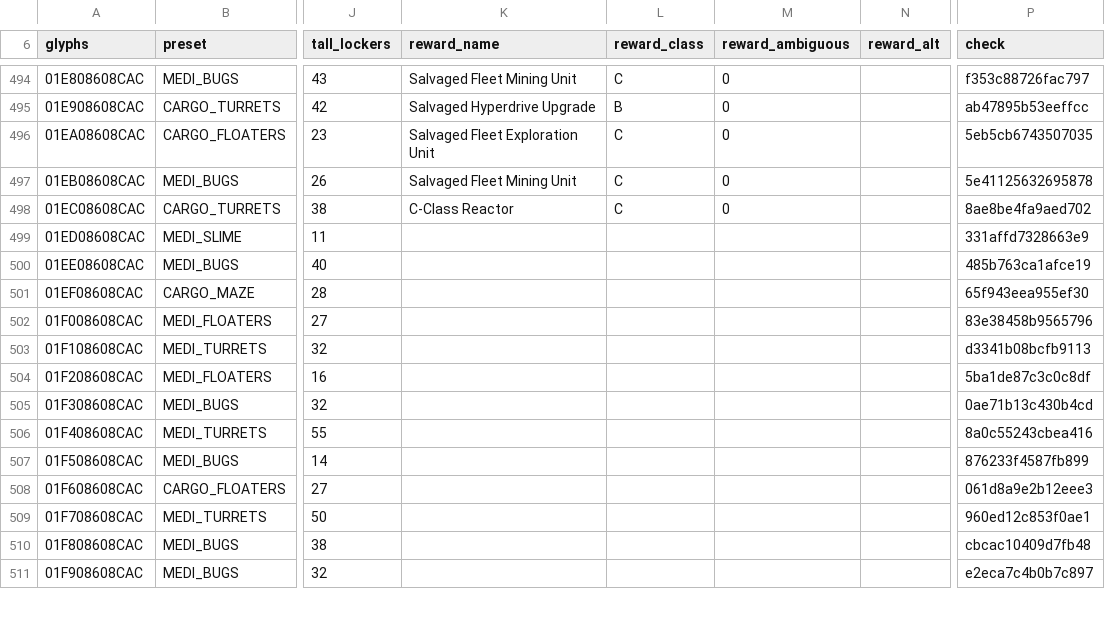
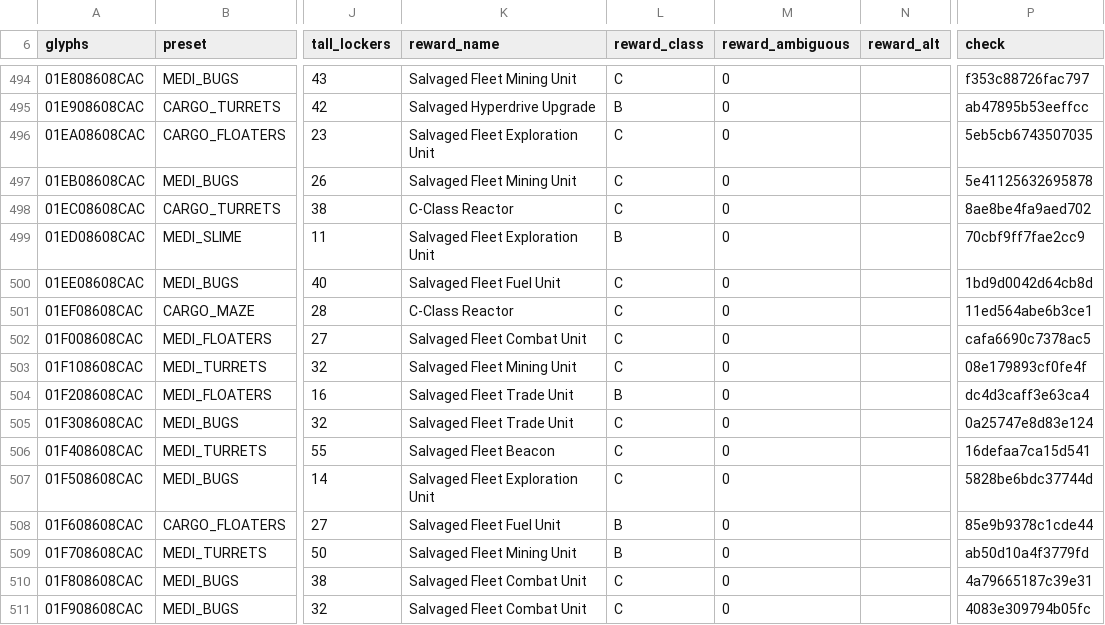
Before and after one commit to vikkitor93-coder/nms-derelict-atlas, a CSV file: regions/g00/08/608/08608CAC.csv, drawn as a sheet; only a part is shown, gaps mark what is left out; the diff covers the shown part only; the diff names each change by its address in the sheet, - before the commit and + after, or states it on an @@ line.

Commit message:
end rewards (2 regions, format 3)

```diff
--- a/regions/g00/08/608/08608CAC.csv
+++ b/regions/g00/08/608/08608CAC.csv
-K499 (reward_name): (empty)
+K499 (reward_name): Salvaged Fleet Exploration Unit
-L499 (reward_class): (empty)
+L499 (reward_class): B
-M499:M511 (reward_ambiguous): (empty)
+M499:M511 (reward_ambiguous): 0
-P499 (check): 331affd7328663e9
+P499 (check): 70cbf9ff7fae2cc9
-K500 (reward_name): (empty)
+K500 (reward_name): Salvaged Fleet Fuel Unit
-L500:L503 (reward_class): (empty)
+L500:L503 (reward_class): C
-P500 (check): 485b763ca1afce19
+P500 (check): 1bd9d0042d64cb8d
-K501 (reward_name): (empty)
+K501 (reward_name): C-Class Reactor
-P501 (check): 65f943eea955ef30
+P501 (check): 11ed564abe6b3ce1
-K502 (reward_name): (empty)
+K502 (reward_name): Salvaged Fleet Combat Unit
-P502 (check): 83e38458b9565796
+P502 (check): cafa6690c7378ac5
-K503 (reward_name): (empty)
+K503 (reward_name): Salvaged Fleet Mining Unit
-P503 (check): d3341b08bcfb9113
+P503 (check): 08e179893cf0fe4f
-K504:K505 (reward_name): (empty)
+K504:K505 (reward_name): Salvaged Fleet Trade Unit
-L504 (reward_class): (empty)
+L504 (reward_class): B
-P504 (check): 5ba1de87c3c0c8df
+P504 (check): dc4d3caff3e63ca4
-L505:L507 (reward_class): (empty)
+L505:L507 (reward_class): C
-P505 (check): 0ae71b13c430b4cd
+P505 (check): 0a25747e8d83e124
-K506 (reward_name): (empty)
+K506 (reward_name): Salvaged Fleet Beacon
-P506 (check): 8a0c55243cbea416
+P506 (check): 16defaa7ca15d541
-K507 (reward_name): (empty)
+K507 (reward_name): Salvaged Fleet Exploration Unit
-P507 (check): 876233f4587fb899
+P507 (check): 5828be6bdc37744d
-K508 (reward_name): (empty)
+K508 (reward_name): Salvaged Fleet Fuel Unit
-L508:L509 (reward_class): (empty)
+L508:L509 (reward_class): B
-P508 (check): 061d8a9e2b12eee3
+P508 (check): 85e9b9378c1cde44
-K509 (reward_name): (empty)
+K509 (reward_name): Salvaged Fleet Mining Unit
-P509 (check): 960ed12c853f0ae1
+P509 (check): ab50d10a4f3779fd
-K510:K511 (reward_name): (empty)
+K510:K511 (reward_name): Salvaged Fleet Combat Unit
-L510:L511 (reward_class): (empty)
+L510:L511 (reward_class): C
-P510 (check): cbcac10409d7fb48
+P510 (check): 4a79665187c39e31
-P511 (check): e2eca7c4b0b7c897
+P511 (check): 4083e309794b05fc
```
Also changed, not shown: 127 edited cells elsewhere in this file, 2 other files.
